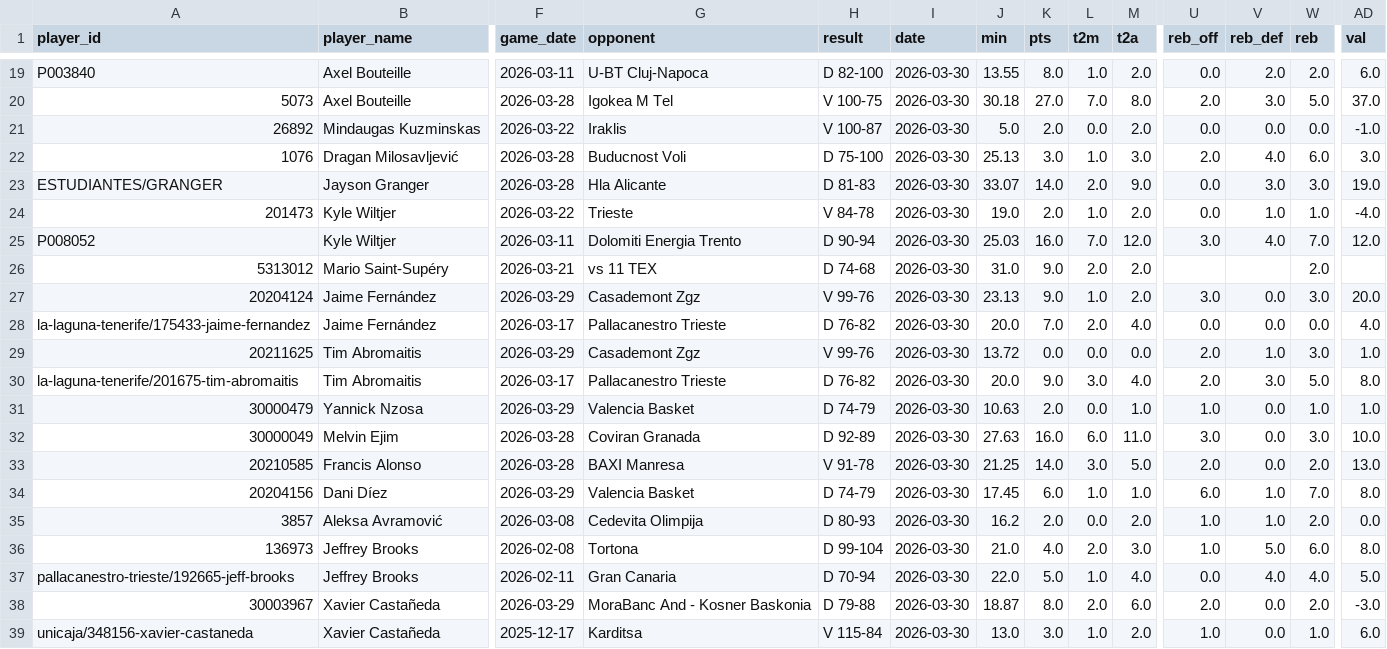
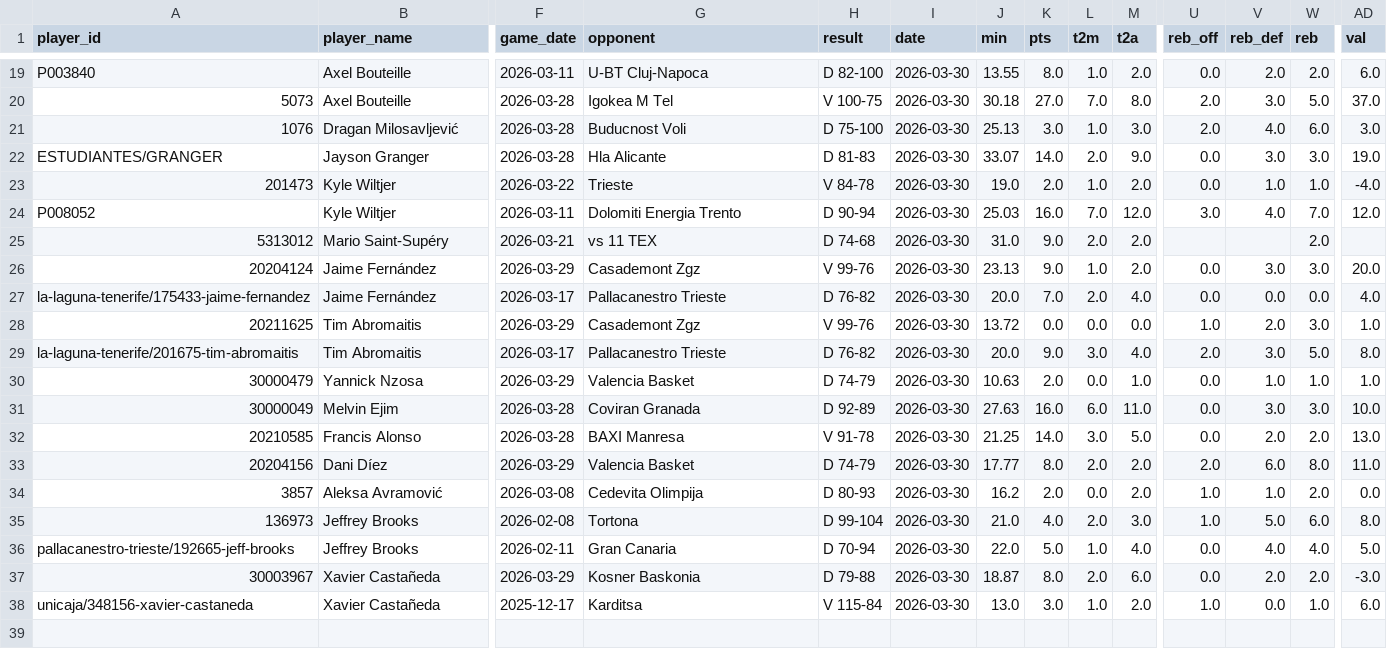
Before and after one commit to Eran42/unicaja-stats-hub, a CSV file: data/stats/2026-03-30.csv, drawn as a sheet; only a part is shown, gaps mark what is left out; removed rows and columns are numbered as before the commit, all else as after; rows hold the shown columns only; the diff covers the shown part only; the diff names each change by its address in the sheet, - before the commit and + after, or states it on an @@ line.

```diff
--- a/data/stats/2026-03-30.csv
+++ b/data/stats/2026-03-30.csv
-row 21: 26892 | Mindaugas Kuzminskas | 2026-03-22 | Iraklis | V 100-87 | 2026-03-30 | 5.0 | 2.0 | 0.0 | 2.0 | 0.0 | 0.0 | 0.0 | -1.0
-U26 (reb_off): 3.0
+U26 (reb_off): 0.0
-V26 (reb_def): 0.0
+V26 (reb_def): 3.0
-U28 (reb_off): 2.0
+U28 (reb_off): 1.0
-V28 (reb_def): 1.0
+V28 (reb_def): 2.0
-U30 (reb_off): 1.0
+U30 (reb_off): 0.0
-V30 (reb_def): 0.0
+V30 (reb_def): 1.0
-U31 (reb_off): 3.0
+U31 (reb_off): 0.0
-V31 (reb_def): 0.0
+V31 (reb_def): 3.0
-U32 (reb_off): 2.0
+U32 (reb_off): 0.0
-V32 (reb_def): 0.0
+V32 (reb_def): 2.0
-J33 (min): 17.45
+J33 (min): 17.77
-K33 (pts): 6.0
+K33 (pts): 8.0
-L33 (t2m): 1.0
+L33 (t2m): 2.0
-M33 (t2a): 1.0
+M33 (t2a): 2.0
-U33 (reb_off): 6.0
+U33 (reb_off): 2.0
-V33 (reb_def): 1.0
+V33 (reb_def): 6.0
-W33 (reb): 7.0
+W33 (reb): 8.0
-AD33 (val): 8.0
+AD33 (val): 11.0
-G37 (opponent): MoraBanc And - Kosner Baskonia
+G37 (opponent): Kosner Baskonia
-U37 (reb_off): 2.0
+U37 (reb_off): 0.0
-V37 (reb_def): 0.0
+V37 (reb_def): 2.0
```
Also changed, not shown: 18 edited cells elsewhere in this file, 3 other files.
